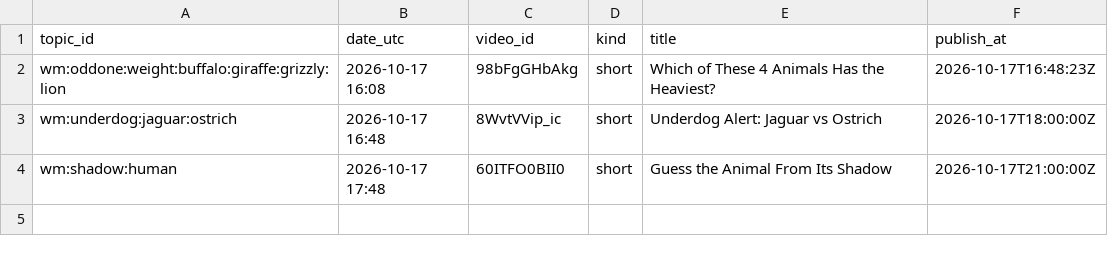
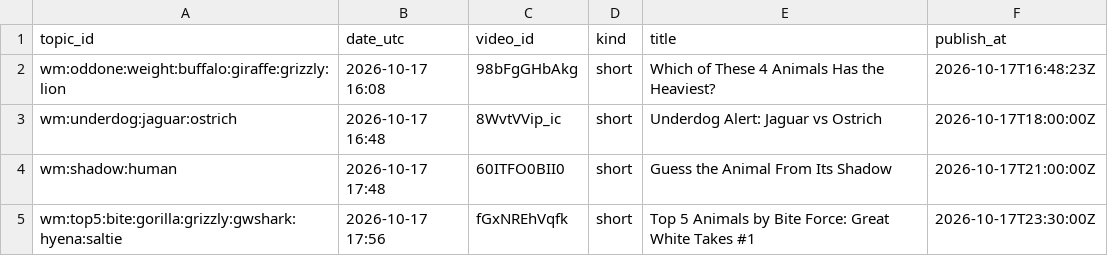
Before and after one commit to olgunkadirgulhan/wild-matchups, a CSV file: records/published.csv, drawn as a sheet; the diff names each change by its address in the sheet, - before the commit and + after, or states it on an @@ line.

Commit message:
videos: 2026-10-17-1756

```diff
--- a/records/published.csv
+++ b/records/published.csv
+row 5: wm:top5:bite:gorilla:grizzly:gwshark:hyena:saltie | 2026-10-17 17:56 | fGxNREhVqfk | short | Top 5 Animals by Bite Force: Great White Takes #1 | 2026-10-17T23:30:00Z
```
